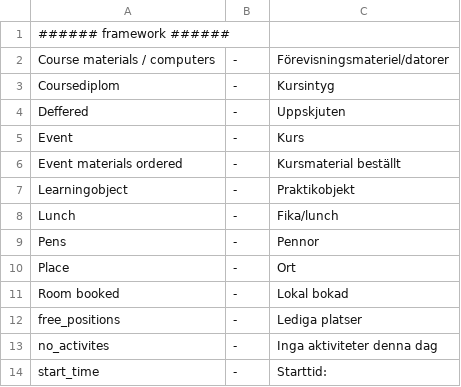
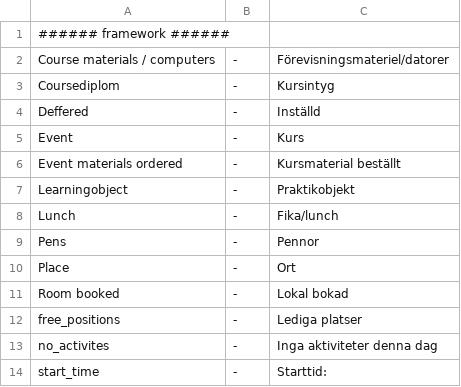
Before and after one commit to tamzidoronno/zaui-v4, a CSV file: com.getshop.client/ROOT/translation/f_se.csv, drawn as a sheet.

Commit message:
Changed text

```diff
--- a/com.getshop.client/ROOT/translation/f_se.csv
+++ b/com.getshop.client/ROOT/translation/f_se.csv
@@ -3,3 +3,3 @@ Course materials / computers;-;Förevisningsmateriel/datorer
 Coursediplom;-;Kursintyg
-Deffered;-;Uppskjuten
+Deffered;-;Inställd
 Event;-;Kurs
```
